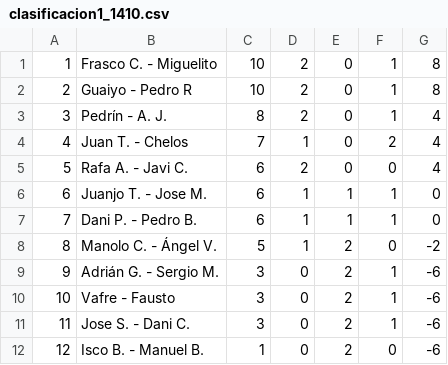
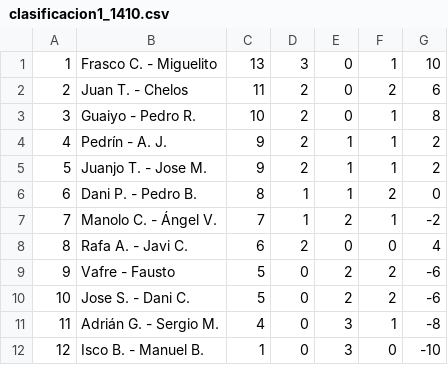
Before and after one commit to Danporry/pub_chirro_web, a CSV file: liga_futbolin/docs/clasificacion1_1410.csv, drawn as a sheet.

```diff
--- a/liga_futbolin/docs/clasificacion1_1410.csv
+++ b/liga_futbolin/docs/clasificacion1_1410.csv
@@ -1,12 +1,12 @@
-1,Frasco C. - Miguelito,10,2,0,1,8
-2,Guaiyo - Pedro R,10,2,0,1,8
-3,Pedrín - A. J.,8,2,0,1,4
-4,Juan T. - Chelos,7,1,0,2,4
-5,Rafa A. - Javi C.,6,2,0,0,4
-6,Juanjo T. - Jose M.,6,1,1,1,0
-7,Dani P. - Pedro B.,6,1,1,1,0
-8,Manolo C. - Ángel V.,5,1,2,0,-2
-9,Adrián G. - Sergio M.,3,0,2,1,-6
-10,Vafre - Fausto,3,0,2,1,-6
-11,Jose S. - Dani C.,3,0,2,1,-6
-12,Isco B. - Manuel B.,1,0,2,0,-6
+1,Frasco C. - Miguelito,13,3,0,1,10
+2,Juan T. - Chelos,11,2,0,2,6
+3,Guaiyo - Pedro R.,10,2,0,1,8
+4,Pedrín - A. J.,9,2,1,1,2
+5,Juanjo T. - Jose M.,9,2,1,1,2
+6,Dani P. - Pedro B.,8,1,1,2,0
+7,Manolo C. - Ángel V.,7,1,2,1,-2
+8,Rafa A. - Javi C.,6,2,0,0,4
+9,Vafre - Fausto,5,0,2,2,-6
+10,Jose S. - Dani C.,5,0,2,2,-6
+11,Adrián G. - Sergio M.,4,0,3,1,-8
+12,Isco B. - Manuel B.,1,0,3,0,-10
```
Also changed, not shown: liga_futbolin/docs/clasificacion2_1410.csv, liga_futbolin/docs/jornadas1_1410.csv, 1 other file.
